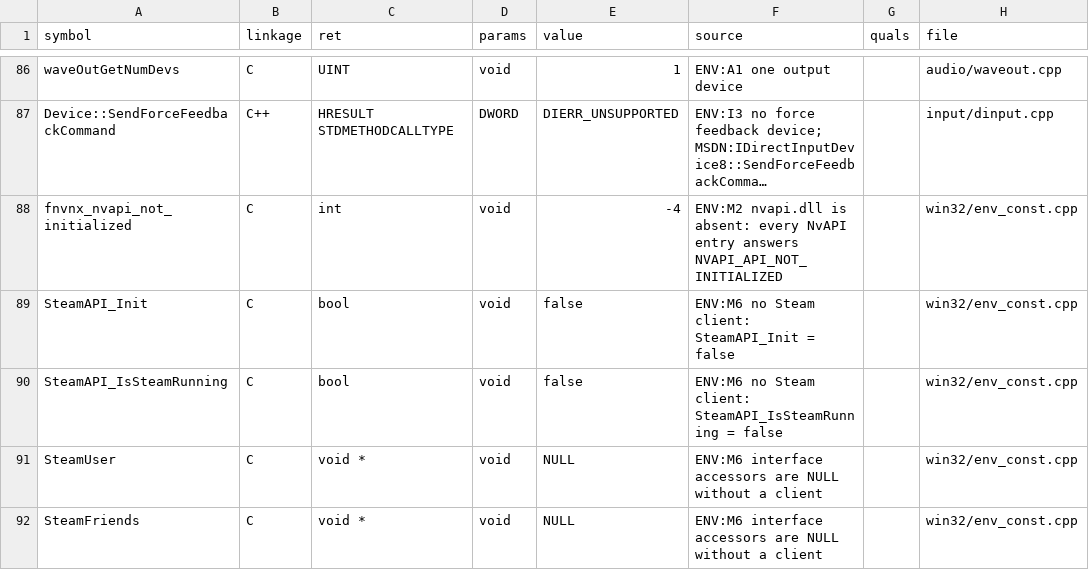
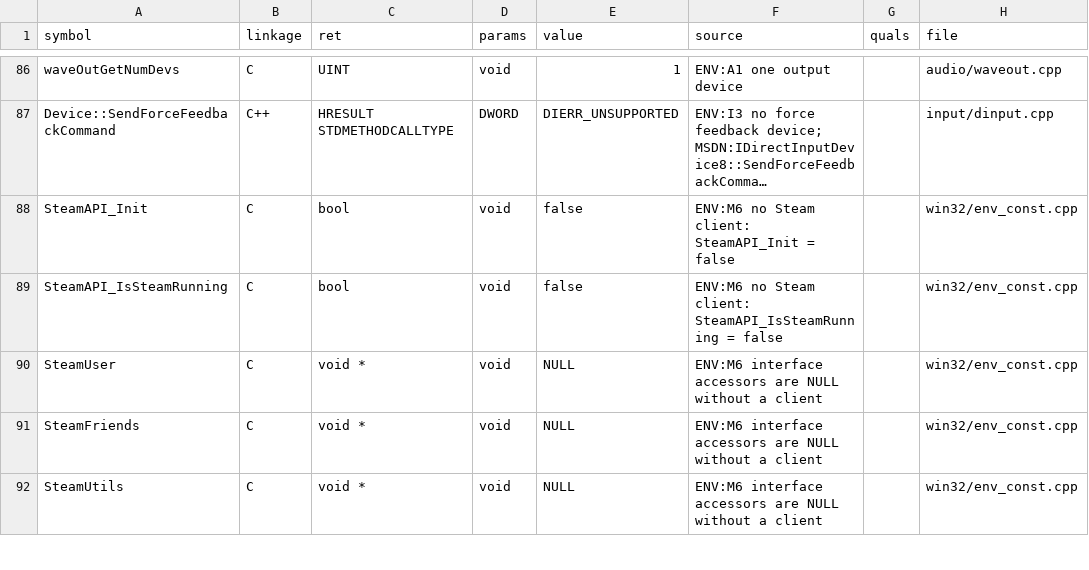
Before and after one commit to toadharvard/nx-agent, a TSV file: ports/fnv-nx/platform/manifest/env_const.tsv, drawn as a sheet; only a part is shown, gaps mark what is left out; the shorter side is filled out with more unchanged rows; long unchanged cells end in …; the diff names each change by its address in the sheet, - before the commit and + after, or states it on an @@ line.

```diff
--- a/ports/fnv-nx/platform/manifest/env_const.tsv
+++ b/ports/fnv-nx/platform/manifest/env_const.tsv
-row 88: fnvnx_nvapi_not_initialized | C | int | void | -4 | ENV:M2 nvapi.dll is absent: every NvAPI entry answers NVAPI_API_NOT_INITIALIZED |  | win32/env_const.cpp
```
Also changed, not shown: ports/fnv-nx/platform/crt/crt_symbols.tsv, 13 other files.
